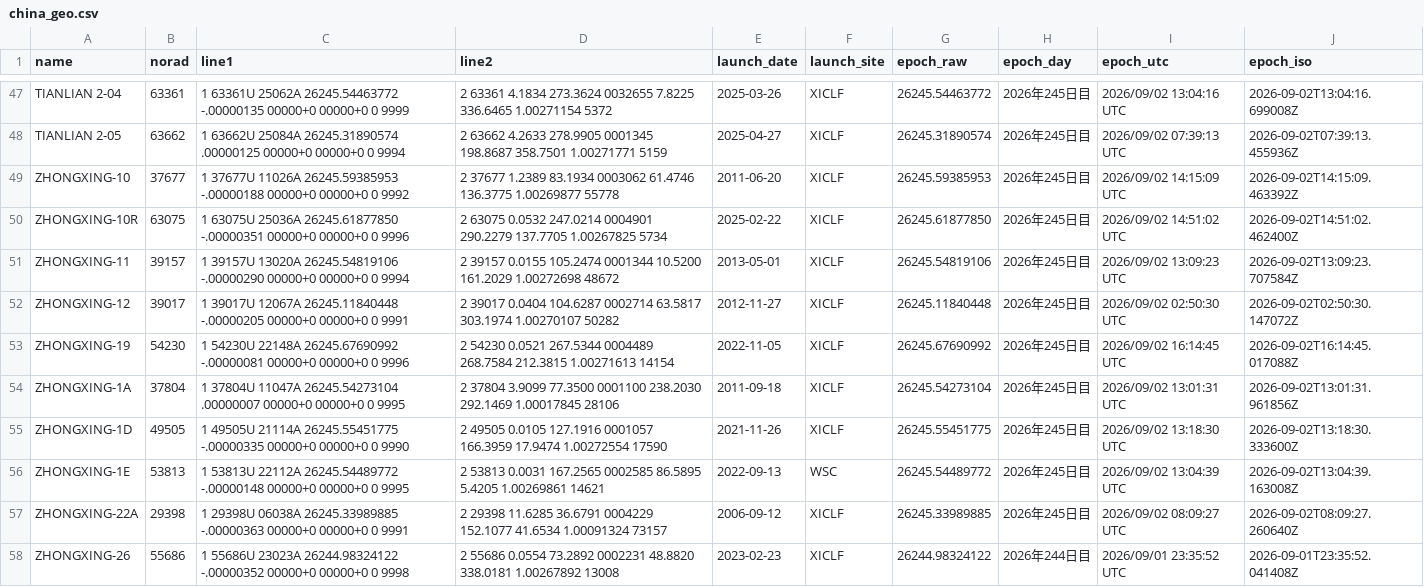
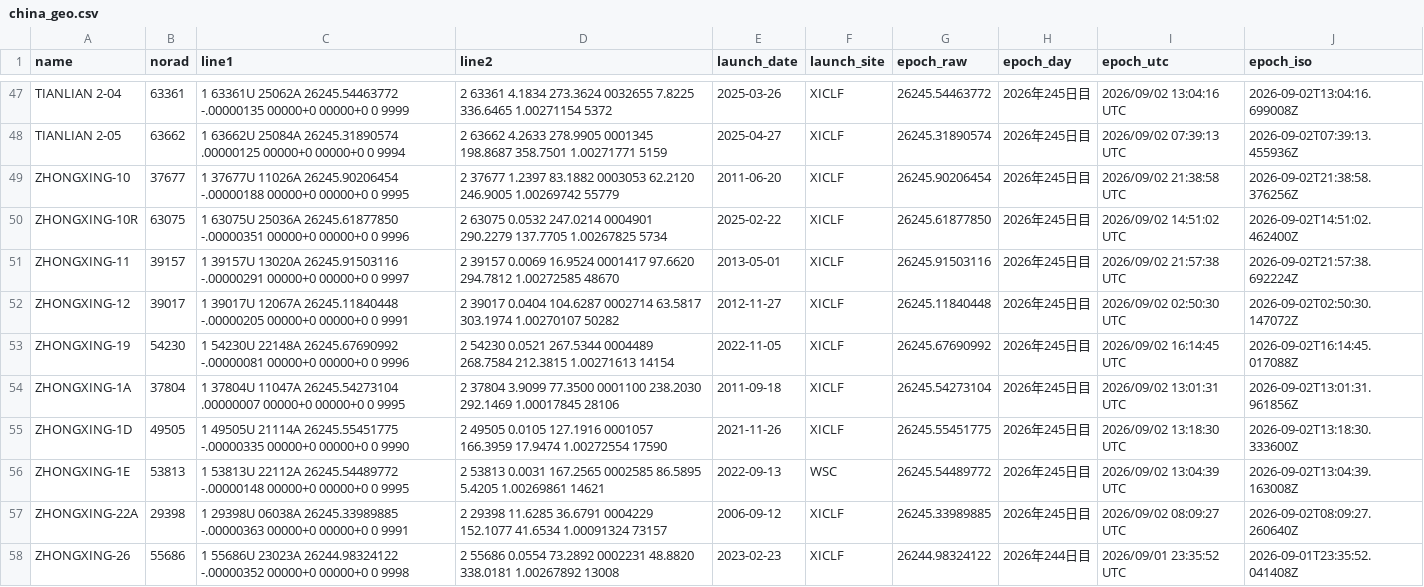
Before and after one commit to butagorilla1182/china_geo_map, a CSV file: china_geo.csv, drawn as a sheet; only a part is shown, gaps mark what is left out.

```diff
--- a/china_geo.csv
+++ b/china_geo.csv
@@ -48,5 +48,5 @@ TIANLIAN 2-04,63361,1 63361U 25062A   26245.54463772 -.00000135  00000+0  00000+
 TIANLIAN 2-05,63662,1 63662U 25084A   26245.31890574  .00000125  00000+0  00000+0 0  9994,2 63662   4.2633 278.9905 0001345 198.8687 358.7501  1.00271771  5159,2025-04-27,XICLF,26245.31890574,2026年245日目,2026/09/02 07:39:13 UTC,2026-09-02T07:39:13.455936Z
-ZHONGXING-10,37677,1 37677U 11026A   26245.59385953 -.00000188  00000+0  00000+0 0  9992,2 37677   1.2389  83.1934 0003062  61.4746 136.3775  1.00269877 55778,2011-06-20,XICLF,26245.59385953,2026年245日目,2026/09/02 14:15:09 UTC,2026-09-02T14:15:09.463392Z
+ZHONGXING-10,37677,1 37677U 11026A   26245.90206454 -.00000188  00000+0  00000+0 0  9995,2 37677   1.2397  83.1882 0003053  62.2120 246.9005  1.00269742 55779,2011-06-20,XICLF,26245.90206454,2026年245日目,2026/09/02 21:38:58 UTC,2026-09-02T21:38:58.376256Z
 ZHONGXING-10R,63075,1 63075U 25036A   26245.61877850 -.00000351  00000+0  00000+0 0  9996,2 63075   0.0532 247.0214 0004901 290.2279 137.7705  1.00267825  5734,2025-02-22,XICLF,26245.61877850,2026年245日目,2026/09/02 14:51:02 UTC,2026-09-02T14:51:02.462400Z
-ZHONGXING-11,39157,1 39157U 13020A   26245.54819106 -.00000290  00000+0  00000+0 0  9994,2 39157   0.0155 105.2474 0001344  10.5200 161.2029  1.00272698 48672,2013-05-01,XICLF,26245.54819106,2026年245日目,2026/09/02 13:09:23 UTC,2026-09-02T13:09:23.707584Z
+ZHONGXING-11,39157,1 39157U 13020A   26245.91503116 -.00000291  00000+0  00000+0 0  9997,2 39157   0.0069  16.9524 0001417  97.6620 294.7812  1.00272585 48670,2013-05-01,XICLF,26245.91503116,2026年245日目,2026/09/02 21:57:38 UTC,2026-09-02T21:57:38.692224Z
 ZHONGXING-12,39017,1 39017U 12067A   26245.11840448 -.00000205  00000+0  00000+0 0  9991,2 39017   0.0404 104.6287 0002714  63.5817 303.1974  1.00270107 50282,2012-11-27,XICLF,26245.11840448,2026年245日目,2026/09/02 02:50:30 UTC,2026-09-02T02:50:30.147072Z
```
Also changed, not shown: 4 other files.
